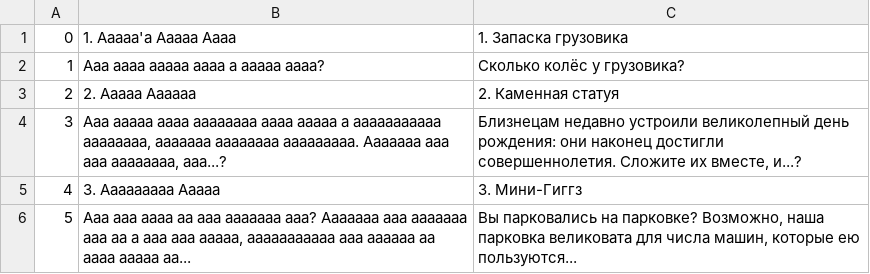
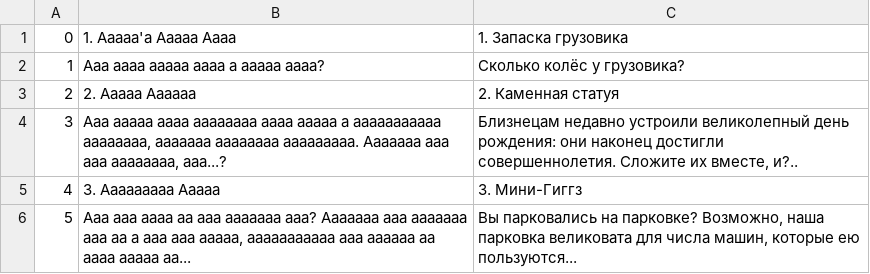
Before and after one commit to DmitriiTrifonov/fsar-ru, a TSV file: text/gfx/LostList/lostSTR_r00_02.tsv, drawn as a sheet.

```diff
--- a/text/gfx/LostList/lostSTR_r00_02.tsv
+++ b/text/gfx/LostList/lostSTR_r00_02.tsv
@@ -3,3 +3,3 @@
 2	2. Aaaaa Aaaaaa	2. Каменная статуя
-3	Aaa aaaaa aaaa aaaaaaaa aaaa aaaaa a aaaaaaaaaaa aaaaaaaa, aaaaaaa aaaaaaaa aaaaaaaaa. Aaaaaaa aaa aaa aaaaaaaa, aaa...?	Близнецам недавно устроили великолепный день рождения: они наконец достигли совершеннолетия. Сложите их вместе, и...?
+3	Aaa aaaaa aaaa aaaaaaaa aaaa aaaaa a aaaaaaaaaaa aaaaaaaa, aaaaaaa aaaaaaaa aaaaaaaaa. Aaaaaaa aaa aaa aaaaaaaa, aaa...?	Близнецам недавно устроили великолепный день рождения: они наконец достигли совершеннолетия. Сложите их вместе, и?..
 4	3. Aaaaaaaaa Aaaaa	3. Мини-Гиггз
```
Also changed, not shown: text/ru.csv, 20 other files.
